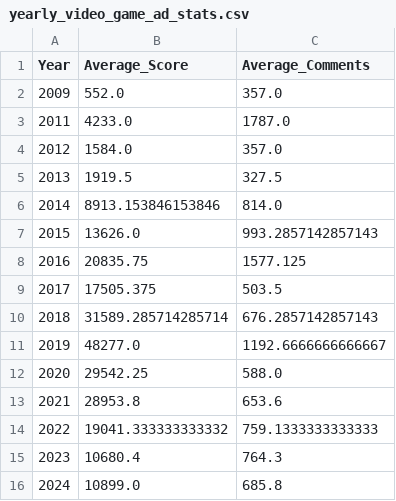
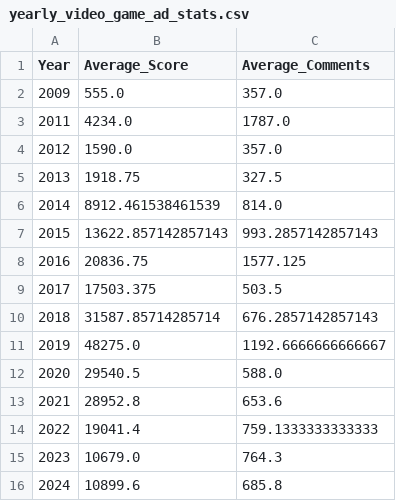
Before and after one commit to MateoGervasi06/FINAL_LP, a CSV file: yearly_video_game_ad_stats.csv, drawn as a sheet.

```diff
--- a/yearly_video_game_ad_stats.csv
+++ b/yearly_video_game_ad_stats.csv
@@ -1,16 +1,16 @@
 Year,Average_Score,Average_Comments
-2009,552.0,357.0
-2011,4233.0,1787.0
-2012,1584.0,357.0
-2013,1919.5,327.5
-2014,8913.153846153846,814.0
-2015,13626.0,993.2857142857143
-2016,20835.75,1577.125
-2017,17505.375,503.5
-2018,31589.285714285714,676.2857142857143
-2019,48277.0,1192.6666666666667
-2020,29542.25,588.0
-2021,28953.8,653.6
-2022,19041.333333333332,759.1333333333333
-2023,10680.4,764.3
-2024,10899.0,685.8
+2009,555.0,357.0
+2011,4234.0,1787.0
+2012,1590.0,357.0
+2013,1918.75,327.5
+2014,8912.461538461539,814.0
+2015,13622.857142857143,993.2857142857143
+2016,20836.75,1577.125
+2017,17503.375,503.5
+2018,31587.85714285714,676.2857142857143
+2019,48275.0,1192.6666666666667
+2020,29540.5,588.0
+2021,28952.8,653.6
+2022,19041.4,759.1333333333333
+2023,10679.0,764.3
+2024,10899.6,685.8
```
Also changed, not shown: video_game_advertisements.csv, 3 other files.
